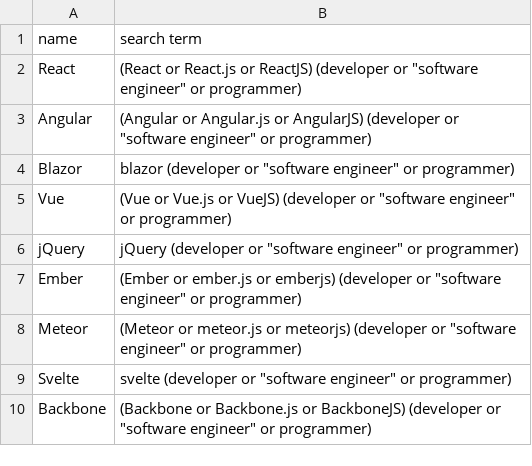
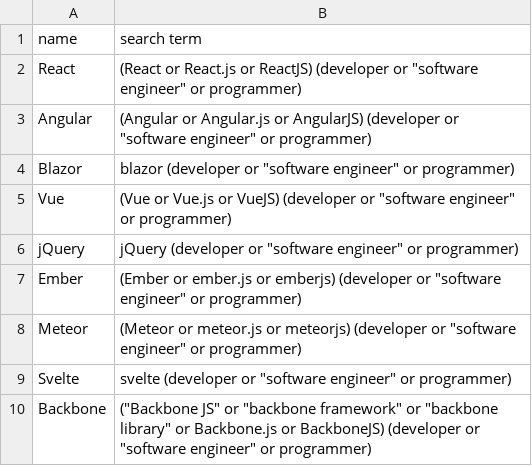
Before and after one commit to ejb6/stacktrends.ph, a CSV file: queries/frontend.csv, drawn as a sheet.

```diff
--- a/queries/frontend.csv
+++ b/queries/frontend.csv
@@ -9,2 +9,2 @@ Meteor,(Meteor or meteor.js or meteorjs) (developer or "software engineer" or pr
 Svelte,svelte (developer or "software engineer" or programmer)
-Backbone,(Backbone or Backbone.js or BackboneJS) (developer or "software engineer" or programmer)
+Backbone,("Backbone JS" or "backbone framework" or "backbone library" or Backbone.js or BackboneJS) (developer or "software engineer" or programmer)
```
Also changed, not shown: 4 other files.
